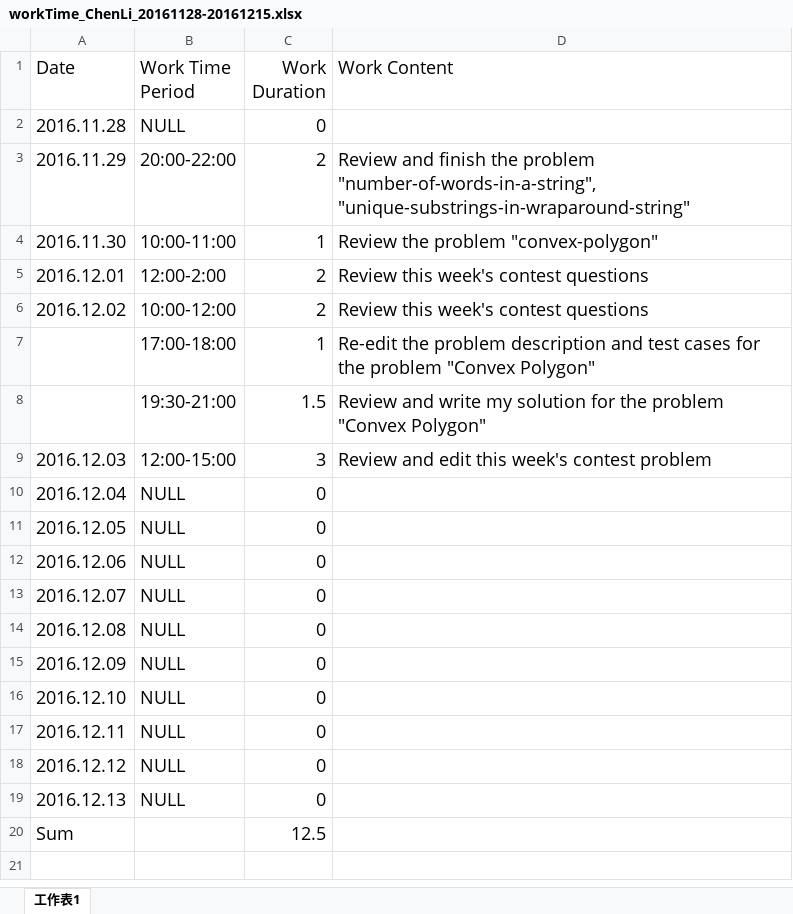
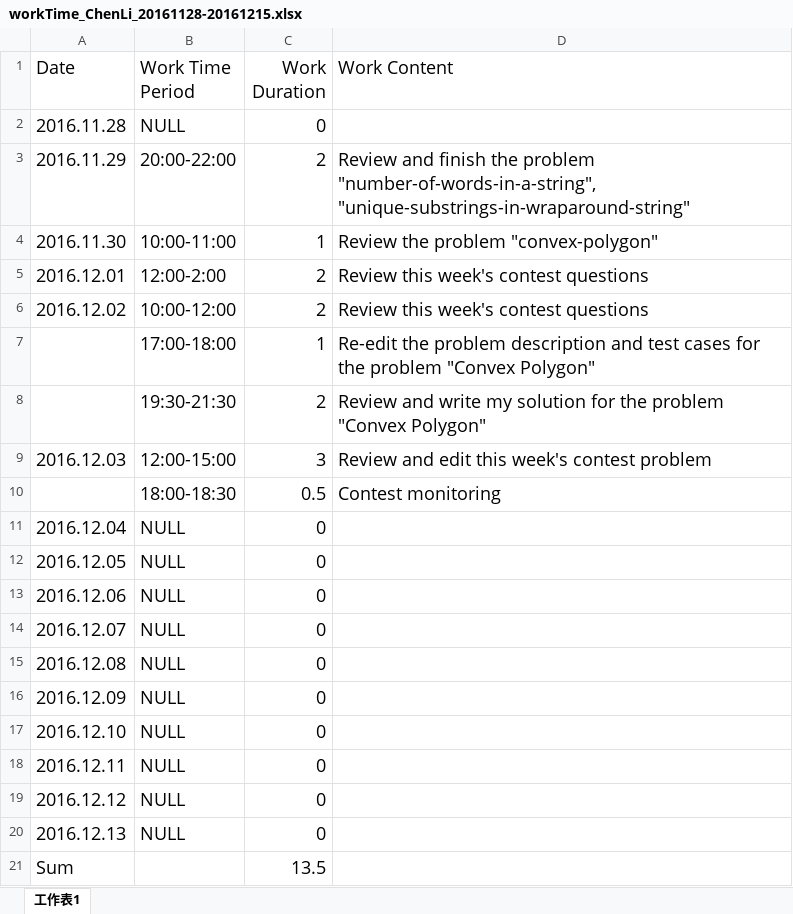
Before and after one commit to Relics/Leetcode, an Excel workbook: workTime_ChenLi_20161128-20161215.xlsx, sheet 工作表1, drawn as a sheet; values as stored, in another font and other column widths than the file's, no borders; addresses are those after the commit; the diff names each change by its address in the sheet, - before the commit and + after, or states it on an @@ line.

Commit message:
leetcode
leetcode

```diff
--- a/workTime_ChenLi_20161128-20161215.xlsx (sheet 工作表1)
+++ b/workTime_ChenLi_20161128-20161215.xlsx (sheet 工作表1)
-B8 (Work Time Period): 19:30-21:00
+B8 (Work Time Period): 19:30-21:30
-C8 (Work Duration): 1.5
+C8 (Work Duration): 2
+row 10:  | 18:00-18:30 | 0.5 | Contest monitoring
-C21 (Work Duration): 12.5
+C21 (Work Duration): 13.5
```
